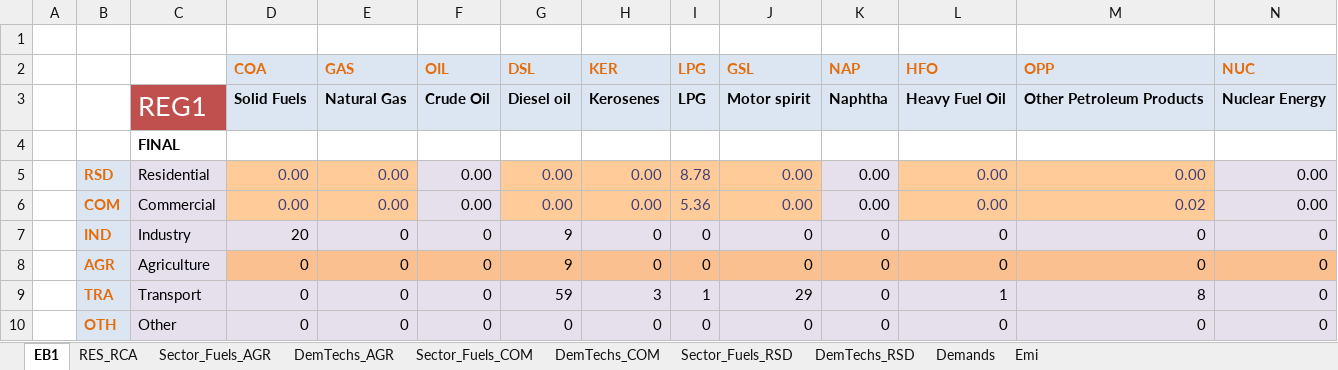
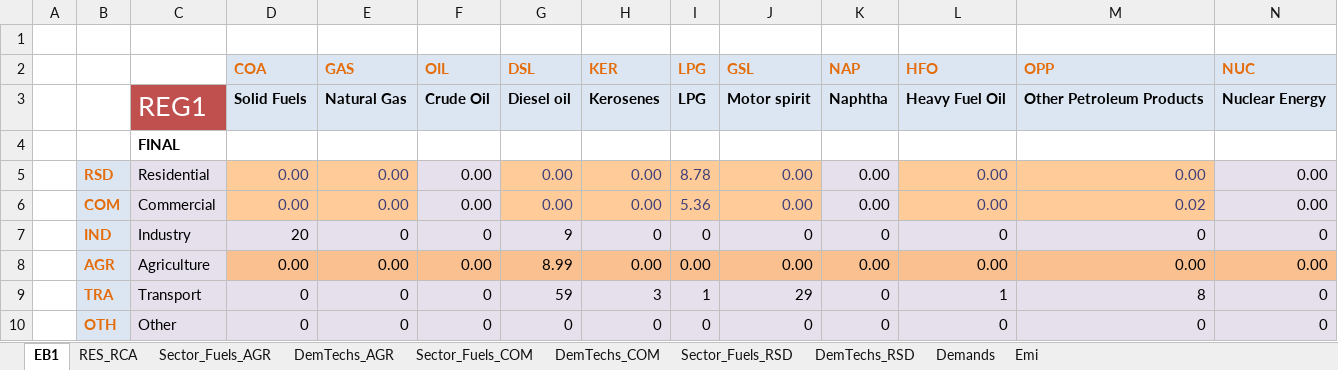
Before and after one commit to Sereyvathna14/TIMES-KH-20261015-01, an Excel workbook: VT_REG1_RCA_V12.xlsx, sheet EB1, drawn as a sheet; only a part is shown; values as stored, in another font and other column widths than the file's, no borders; removed rows and columns are numbered as before the commit, all else as after; rows hold the shown columns only; the diff names each change by its address in the sheet, - before the commit and + after, or states it on an @@ line.

Commit message:
Add files via upload

```diff
--- a/VT_REG1_RCA_V12.xlsx (sheet EB1)
+++ b/VT_REG1_RCA_V12.xlsx (sheet EB1)
-row 8:  | AGR | Agriculture | 0 | 0 | 0 | 9 | 0 | 0 | 0 | 0 | 0 | 0 | 0
+row 8:  | AGR | Agriculture | 0.00 | 0.00 | 0.00 | 8.99 | 0.00 | 0.00 | 0.00 | 0.00 | 0.00 | 0.00 | 0.00
```
Also changed, not shown: sheet DemTechs_AGR.
